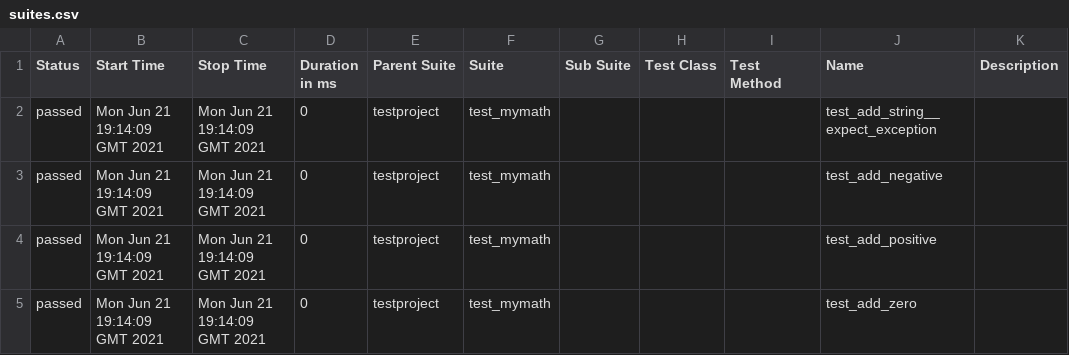
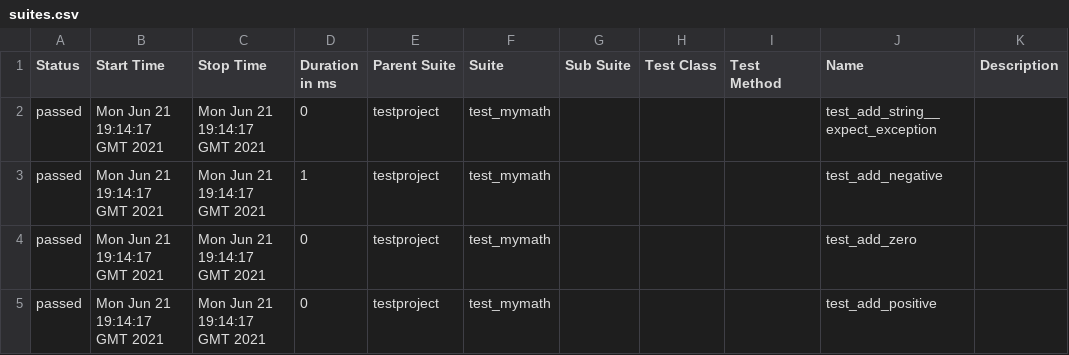
Before and after one commit to pmse9013/selenium-py-peldatar, a CSV file: 6/data/suites.csv, drawn as a sheet.

```diff
--- a/6/data/suites.csv
+++ b/6/data/suites.csv
@@ -1,5 +1,5 @@
 "Status","Start Time","Stop Time","Duration in ms","Parent Suite","Suite","Sub Suite","Test Class","Test Method","Name","Description"
-"passed","Mon Jun 21 19:14:09 GMT 2021","Mon Jun 21 19:14:09 GMT 2021","0","testproject","test_mymath","","","","test_add_string__expect_exception",""
-"passed","Mon Jun 21 19:14:09 GMT 2021","Mon Jun 21 19:14:09 GMT 2021","0","testproject","test_mymath","","","","test_add_negative",""
-"passed","Mon Jun 21 19:14:09 GMT 2021","Mon Jun 21 19:14:09 GMT 2021","0","testproject","test_mymath","","","","test_add_positive",""
-"passed","Mon Jun 21 19:14:09 GMT 2021","Mon Jun 21 19:14:09 GMT 2021","0","testproject","test_mymath","","","","test_add_zero",""
+"passed","Mon Jun 21 19:14:17 GMT 2021","Mon Jun 21 19:14:17 GMT 2021","0","testproject","test_mymath","","","","test_add_string__expect_exception",""
+"passed","Mon Jun 21 19:14:17 GMT 2021","Mon Jun 21 19:14:17 GMT 2021","1","testproject","test_mymath","","","","test_add_negative",""
+"passed","Mon Jun 21 19:14:17 GMT 2021","Mon Jun 21 19:14:17 GMT 2021","0","testproject","test_mymath","","","","test_add_zero",""
+"passed","Mon Jun 21 19:14:17 GMT 2021","Mon Jun 21 19:14:17 GMT 2021","0","testproject","test_mymath","","","","test_add_positive",""
```
Also changed, not shown: 28 other files.
